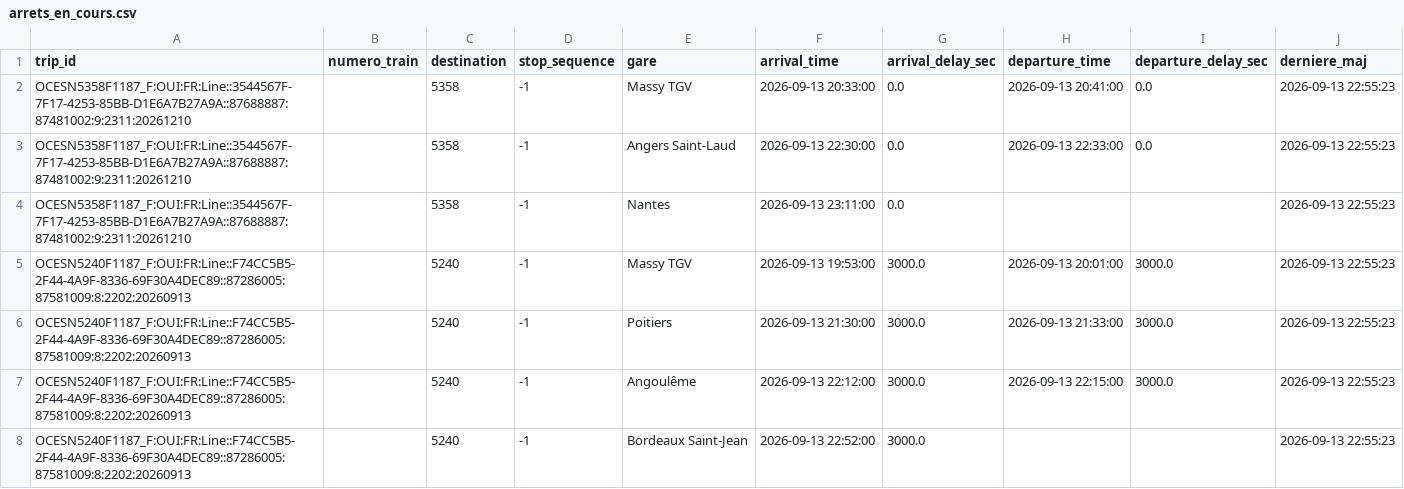
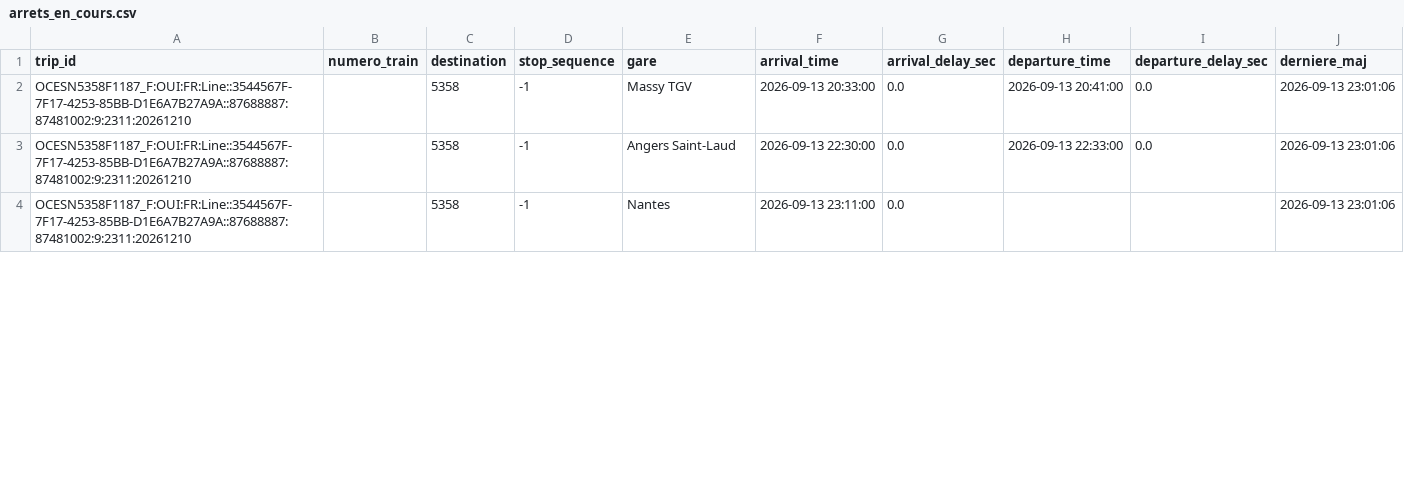
Before and after one commit to lflachot-dotcom/retards-trains, a CSV file: data/arrets_en_cours.csv, drawn as a sheet; only a part is shown; the diff covers the shown part only.

```diff
--- a/data/arrets_en_cours.csv
+++ b/data/arrets_en_cours.csv
@@ -1,8 +1,4 @@
 trip_id;numero_train;destination;stop_sequence;gare;arrival_time;arrival_delay_sec;departure_time;departure_delay_sec;derniere_maj
-OCESN5358F1187_F:OUI:FR:Line::3544567F-7F17-4253-85BB-D1E6A7B27A9A::87688887:87481002:9:2311:20261210;;5358;-1;Massy TGV;2026-09-13 20:33:00;0.0;2026-09-13 20:41:00;0.0;2026-09-13 22:55:23
-OCESN5358F1187_F:OUI:FR:Line::3544567F-7F17-4253-85BB-D1E6A7B27A9A::87688887:87481002:9:2311:20261210;;5358;-1;Angers Saint-Laud;2026-09-13 22:30:00;0.0;2026-09-13 22:33:00;0.0;2026-09-13 22:55:23
-OCESN5358F1187_F:OUI:FR:Line::3544567F-7F17-4253-85BB-D1E6A7B27A9A::87688887:87481002:9:2311:20261210;;5358;-1;Nantes;2026-09-13 23:11:00;0.0;;;2026-09-13 22:55:23
-OCESN5240F1187_F:OUI:FR:Line::F74CC5B5-2F44-4A9F-8336-69F30A4DEC89::87286005:87581009:8:2202:20260913;;5240;-1;Massy TGV;2026-09-13 19:53:00;3000.0;2026-09-13 20:01:00;3000.0;2026-09-13 22:55:23
-OCESN5240F1187_F:OUI:FR:Line::F74CC5B5-2F44-4A9F-8336-69F30A4DEC89::87286005:87581009:8:2202:20260913;;5240;-1;Poitiers;2026-09-13 21:30:00;3000.0;2026-09-13 21:33:00;3000.0;2026-09-13 22:55:23
-OCESN5240F1187_F:OUI:FR:Line::F74CC5B5-2F44-4A9F-8336-69F30A4DEC89::87286005:87581009:8:2202:20260913;;5240;-1;Angoulême;2026-09-13 22:12:00;3000.0;2026-09-13 22:15:00;3000.0;2026-09-13 22:55:23
-OCESN5240F1187_F:OUI:FR:Line::F74CC5B5-2F44-4A9F-8336-69F30A4DEC89::87286005:87581009:8:2202:20260913;;5240;-1;Bordeaux Saint-Jean;2026-09-13 22:52:00;3000.0;;;2026-09-13 22:55:23
+OCESN5358F1187_F:OUI:FR:Line::3544567F-7F17-4253-85BB-D1E6A7B27A9A::87688887:87481002:9:2311:20261210;;5358;-1;Massy TGV;2026-09-13 20:33:00;0.0;2026-09-13 20:41:00;0.0;2026-09-13 23:01:06
+OCESN5358F1187_F:OUI:FR:Line::3544567F-7F17-4253-85BB-D1E6A7B27A9A::87688887:87481002:9:2311:20261210;;5358;-1;Angers Saint-Laud;2026-09-13 22:30:00;0.0;2026-09-13 22:33:00;0.0;2026-09-13 23:01:06
+OCESN5358F1187_F:OUI:FR:Line::3544567F-7F17-4253-85BB-D1E6A7B27A9A::87688887:87481002:9:2311:20261210;;5358;-1;Nantes;2026-09-13 23:11:00;0.0;;;2026-09-13 23:01:06
```
Also changed, not shown: 5 removed rows and 89 edited cells elsewhere in this file, data/retards_par_gare_2026-09-13.csv.
